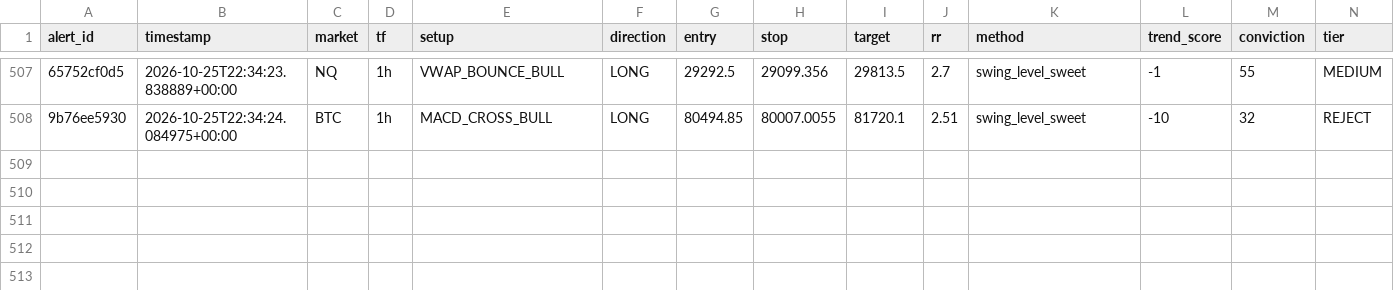
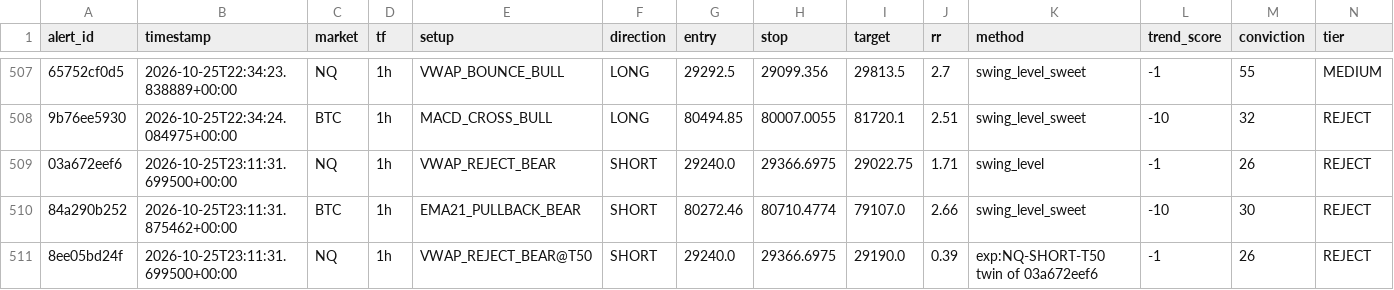
Before and after one commit to kdubsk1/bot, a CSV file: outcomes.csv, drawn as a sheet; only a part is shown, gaps mark what is left out; rows hold the shown columns only; the diff names each change by its address in the sheet, - before the commit and + after, or states it on an @@ line.

Commit message:
Ledger: 2026-10-25 23:18 UTC

```diff
--- a/outcomes.csv
+++ b/outcomes.csv
+row 509: 03a672eef6 | 2026-10-25T23:11:31.699500+00:00 | NQ | 1h | VWAP_REJECT_BEAR | SHORT | 29240.0 | 29366.6975 | 29022.75 | 1.71 | swing_level | -1 | 26 | REJECT
+row 510: 84a290b252 | 2026-10-25T23:11:31.875462+00:00 | BTC | 1h | EMA21_PULLBACK_BEAR | SHORT | 80272.46 | 80710.4774 | 79107.0 | 2.66 | swing_level_sweet | -10 | 30 | REJECT
+row 511: 8ee05bd24f | 2026-10-25T23:11:31.699500+00:00 | NQ | 1h | VWAP_REJECT_BEAR@T50 | SHORT | 29240.0 | 29366.6975 | 29190.0 | 0.39 | exp:NQ-SHORT-T50 twin of 03a672eef6 | -1 | 26 | REJECT
```
